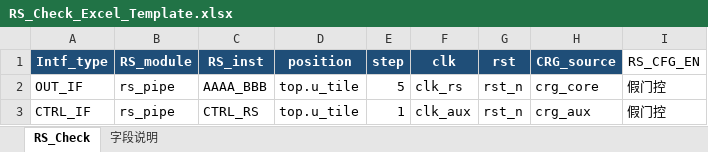
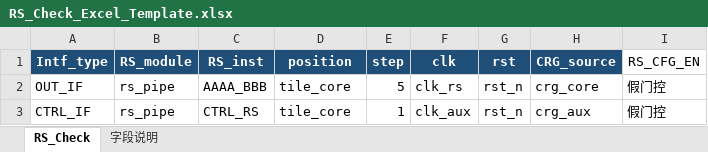
Before and after one commit to ysyx-22040210-yudian/suhua_rs_tool, an Excel workbook: examples/RS_Check_Excel_Template.xlsx, sheet RS_Check, drawn as a sheet; values as stored, in another font and other column widths than the file's, no borders; table styles not drawn; the diff names each change by its address in the sheet, - before the commit and + after, or states it on an @@ line.

Commit message:
Add position alias mapping database

```diff
--- a/examples/RS_Check_Excel_Template.xlsx (sheet RS_Check)
+++ b/examples/RS_Check_Excel_Template.xlsx (sheet RS_Check)
-D2:D3 (position): top.u_tile
+D2:D3 (position): tile_core
```
Also changed, not shown: sheet 字段说明, 23 other files.
